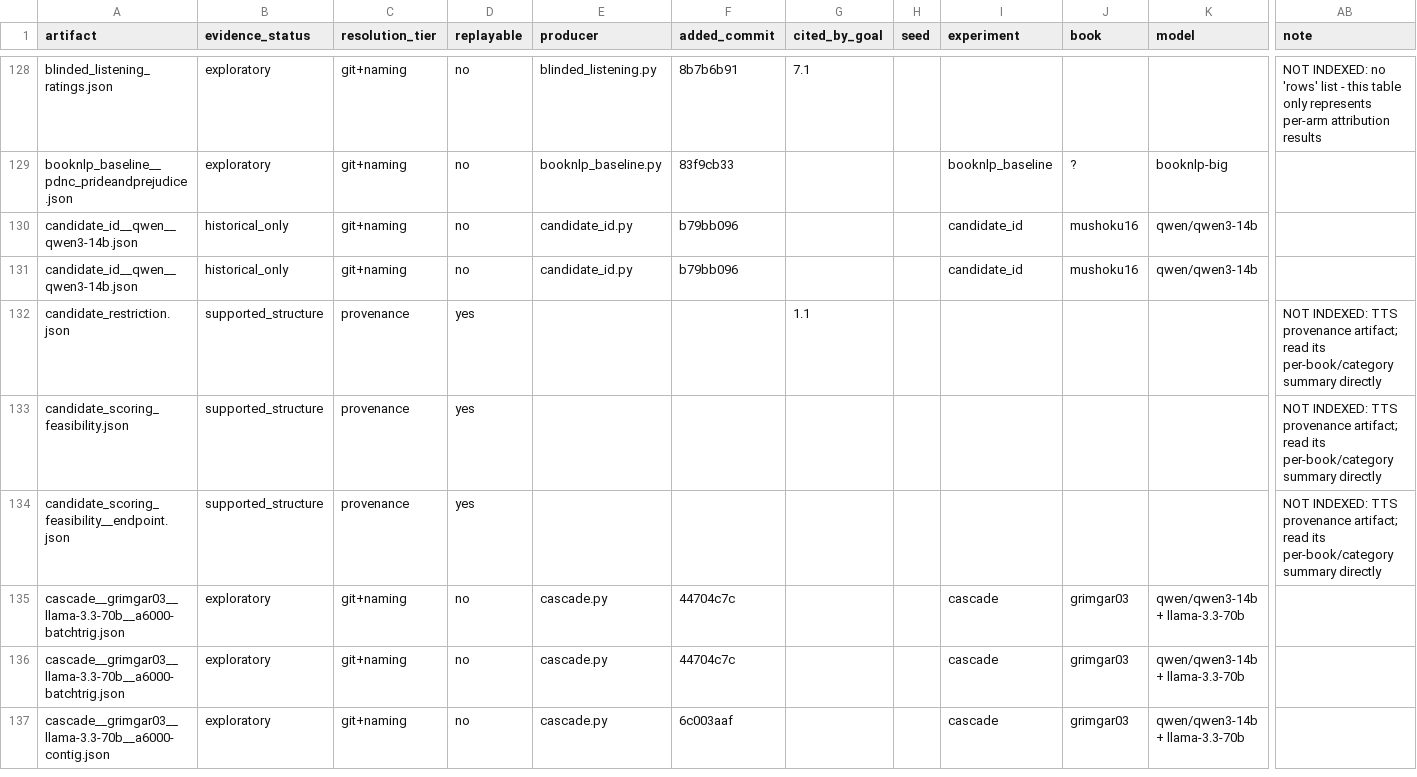
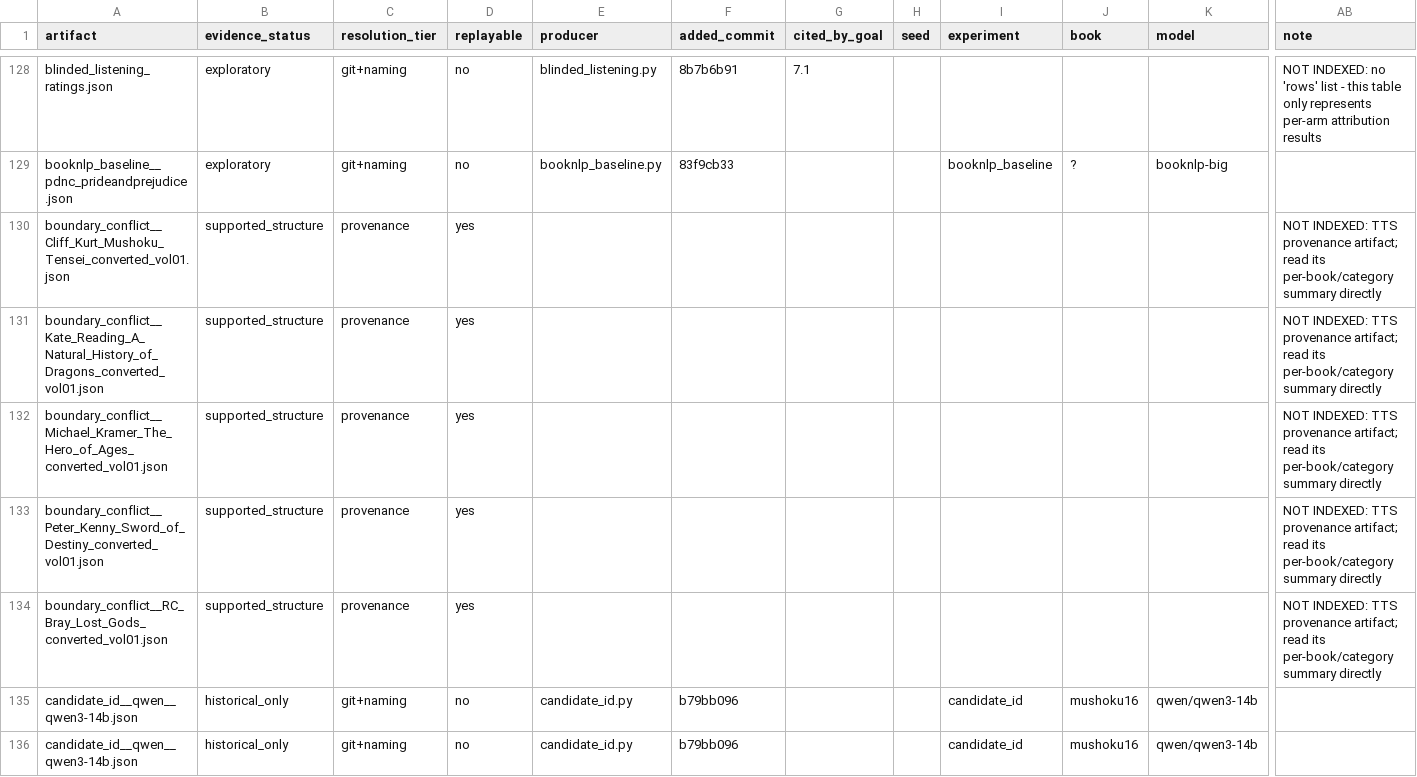
Before and after one commit to on22s/alexandria-audiobook2, a CSV file: results_index.csv, drawn as a sheet; only a part is shown, gaps mark what is left out; the shorter side is filled out with more unchanged rows; rows hold the shown columns only; the diff names each change by its address in the sheet, - before the commit and + after, or states it on an @@ line.

```diff
--- a/results_index.csv
+++ b/results_index.csv
+row 130: boundary_conflict__Cliff_Kurt_Mushoku_Tensei_converted_vol01.json | supported_structure | provenance | yes |  |  |  |  |  |  |  | NOT INDEXED: TTS provenance artifact; read its per-book/category summary directly
+row 131: boundary_conflict__Kate_Reading_A_Natural_History_of_Dragons_converted_vol01.json | supported_structure | provenance | yes |  |  |  |  |  |  |  | NOT INDEXED: TTS provenance artifact; read its per-book/category summary directly
+row 132: boundary_conflict__Michael_Kramer_The_Hero_of_Ages_converted_vol01.json | supported_structure | provenance | yes |  |  |  |  |  |  |  | NOT INDEXED: TTS provenance artifact; read its per-book/category summary directly
+row 133: boundary_conflict__Peter_Kenny_Sword_of_Destiny_converted_vol01.json | supported_structure | provenance | yes |  |  |  |  |  |  |  | NOT INDEXED: TTS provenance artifact; read its per-book/category summary directly
+row 134: boundary_conflict__RC_Bray_Lost_Gods_converted_vol01.json | supported_structure | provenance | yes |  |  |  |  |  |  |  | NOT INDEXED: TTS provenance artifact; read its per-book/category summary directly
```
Also changed, not shown: 3 other files.
